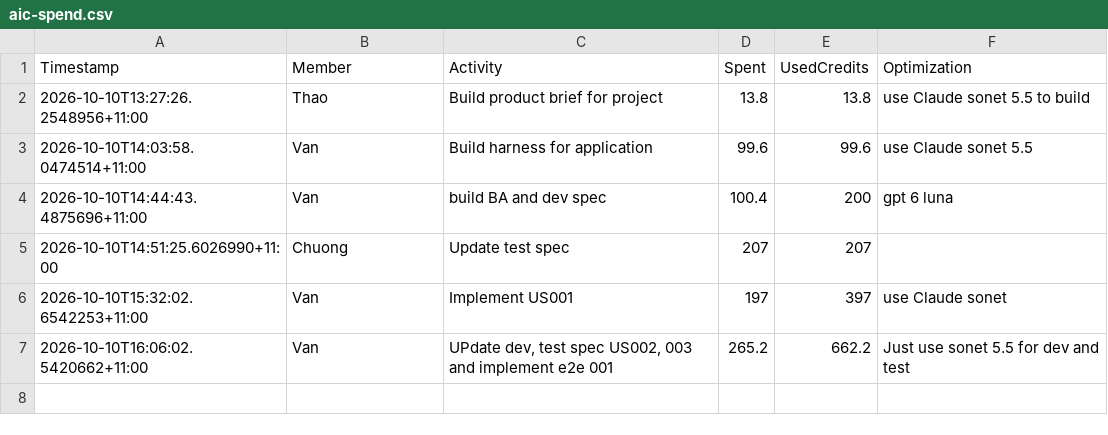
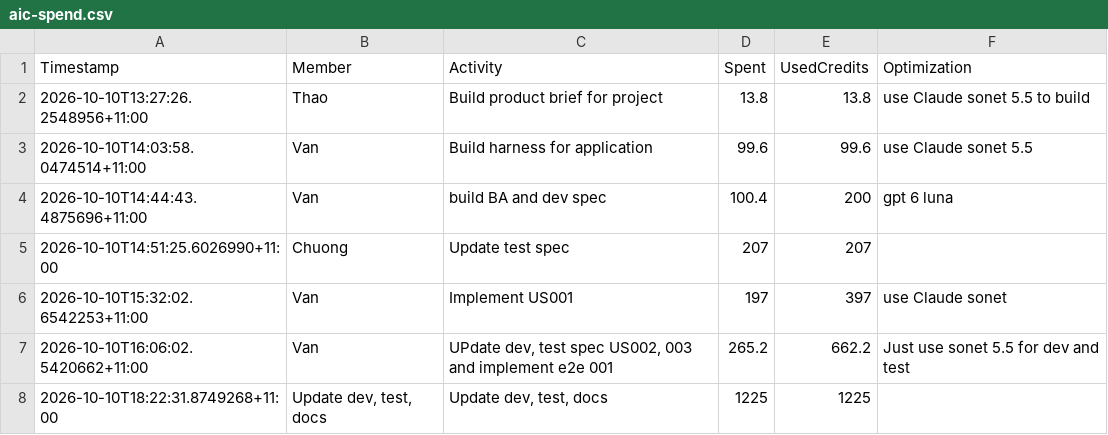
Before and after one commit to haima24/ai-native-ws-hcm-oct-ai-unleashed, a CSV file: docs/aic-spend.csv, drawn as a sheet; the diff names each change by its address in the sheet, - before the commit and + after, or states it on an @@ line.

```diff
--- a/docs/aic-spend.csv
+++ b/docs/aic-spend.csv
+row 8: 2026-10-10T18:22:31.8749268+11:00 | Update dev, test, docs | Update dev, test, docs | 1225 | 1225
```
Also changed, not shown: 5 other files.
